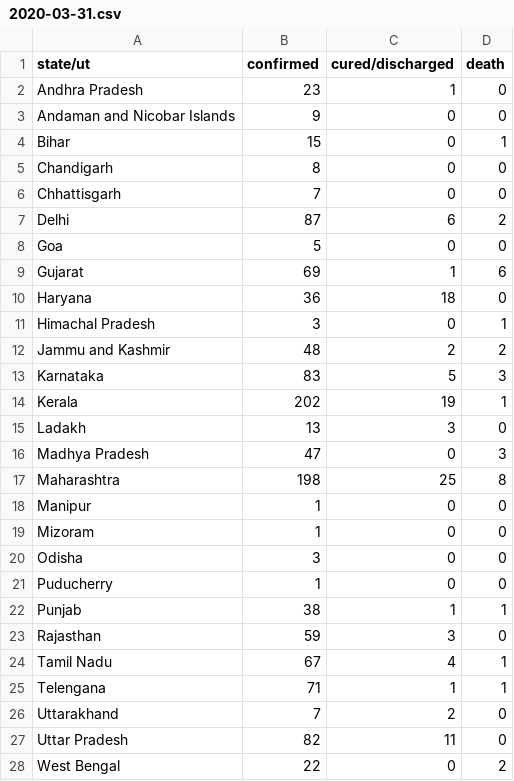
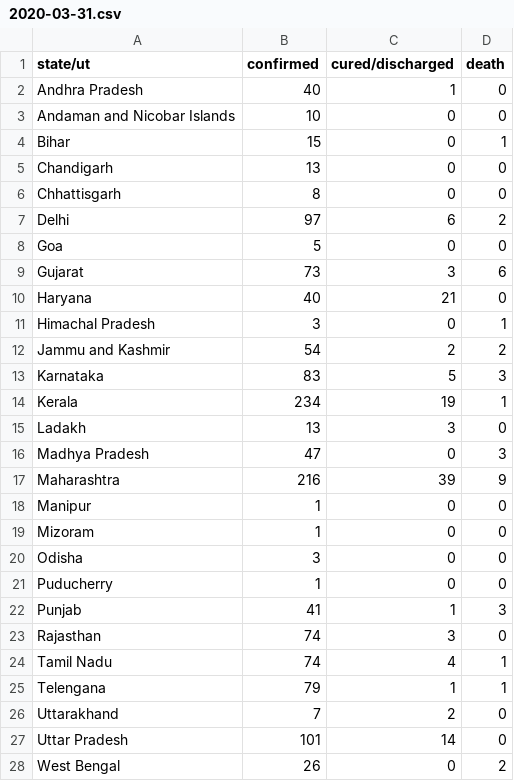
Before and after one commit to bauripalash/ncov-19-india, a CSV file: data/2020-03-31.csv, drawn as a sheet.

```diff
--- a/data/2020-03-31.csv
+++ b/data/2020-03-31.csv
@@ -1,18 +1,18 @@
 state/ut,confirmed,cured/discharged,death
-Andhra Pradesh,23,1,0
-Andaman and Nicobar Islands,9,0,0
+Andhra Pradesh,40,1,0
+Andaman and Nicobar Islands,10,0,0
 Bihar,15,0,1
-Chandigarh,8,0,0
-Chhattisgarh,7,0,0
-Delhi,87,6,2
+Chandigarh,13,0,0
+Chhattisgarh,8,0,0
+Delhi,97,6,2
 Goa,5,0,0
-Gujarat,69,1,6
-Haryana,36,18,0
+Gujarat,73,3,6
+Haryana,40,21,0
 Himachal Pradesh,3,0,1
-Jammu and Kashmir,48,2,2
+Jammu and Kashmir,54,2,2
 Karnataka,83,5,3
-Kerala,202,19,1
+Kerala,234,19,1
 Ladakh,13,3,0
 Madhya Pradesh,47,0,3
-Maharashtra,198,25,8
+Maharashtra,216,39,9
 Manipur,1,0,0
@@ -21,8 +21,8 @@ Odisha,3,0,0
 Puducherry,1,0,0
-Punjab,38,1,1
-Rajasthan,59,3,0
-Tamil Nadu,67,4,1
-Telengana,71,1,1
+Punjab,41,1,3
+Rajasthan,74,3,0
+Tamil Nadu,74,4,1
+Telengana,79,1,1
 Uttarakhand,7,2,0
-Uttar Pradesh,82,11,0
-West Bengal,22,0,2
+Uttar Pradesh,101,14,0
+West Bengal,26,0,2
```
Also changed, not shown: 1 other file.
